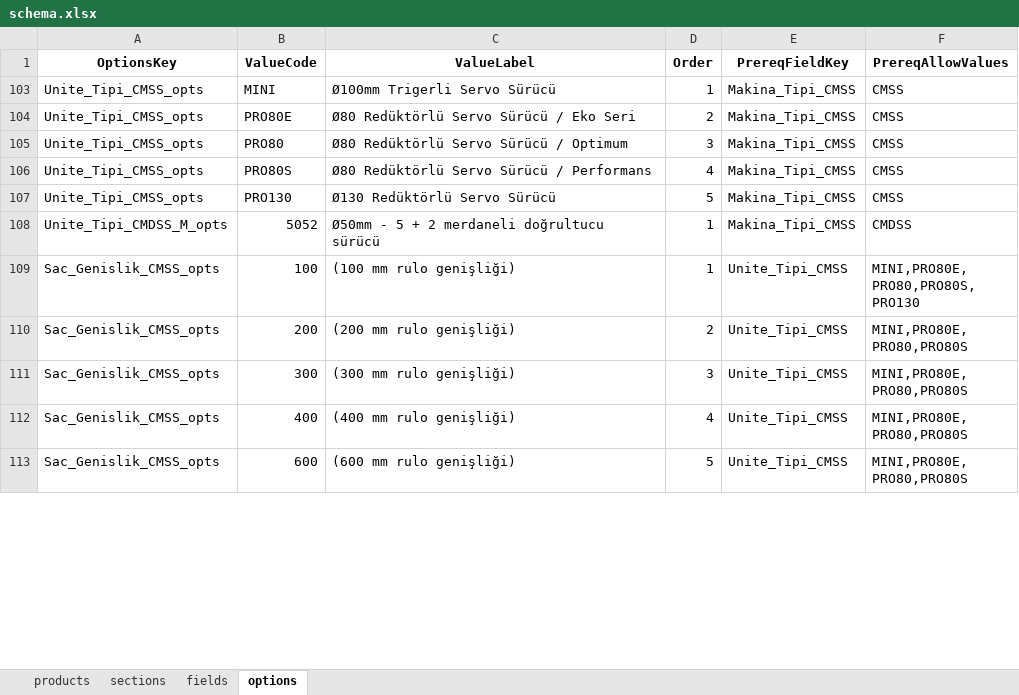
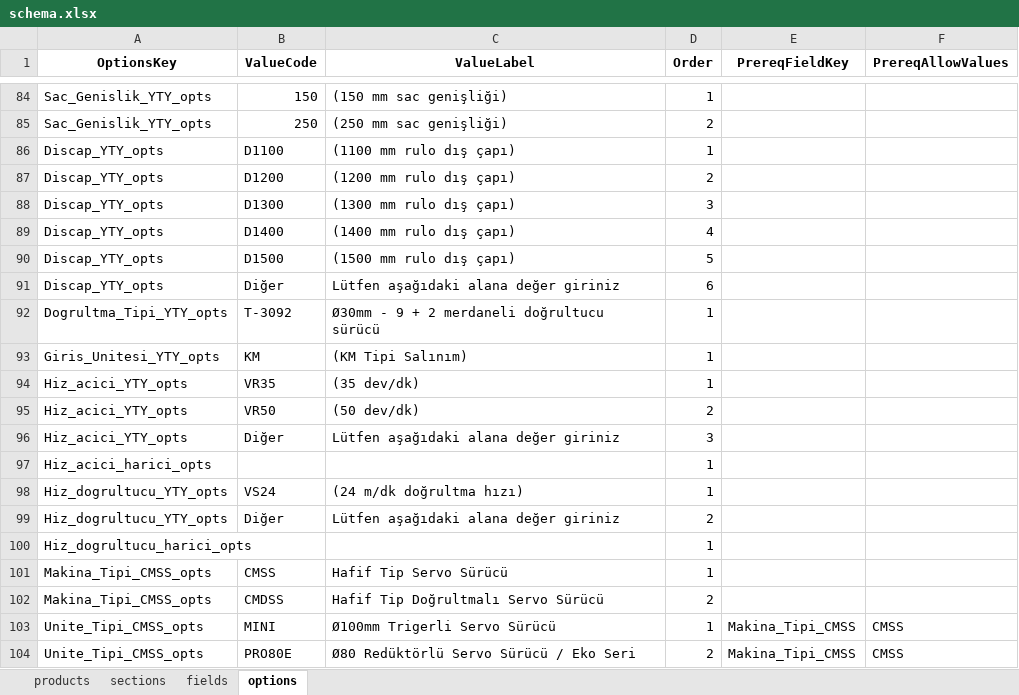
Before and after one commit to hsnylmz1837/uzun_kod_olustur_v17, an Excel workbook: data/schema.xlsx, sheet options, drawn as a sheet; only a part is shown, gaps mark what is left out; the shorter side is filled out with more unchanged rows; values as stored, in another font and other column widths than the file's, no borders; the diff covers the shown part only; the diff names each change by its address in the sheet, - before the commit and + after, or states it on an @@ line.

Commit message:
Add files via upload

```diff
--- a/data/schema.xlsx (sheet options)
+++ b/data/schema.xlsx (sheet options)
@@ row 84 unhidden: Sac_Genislik_YTY_opts | 150 | (150 mm sac genişliği) | 1 @@
@@ row 85 unhidden: Sac_Genislik_YTY_opts | 250 | (250 mm sac genişliği) | 2 @@
@@ row 86 unhidden: Discap_YTY_opts | D1100 | (1100 mm rulo dış çapı) | 1 @@
@@ row 87 unhidden: Discap_YTY_opts | D1200 | (1200 mm rulo dış çapı) | 2 @@
@@ row 88 unhidden: Discap_YTY_opts | D1300 | (1300 mm rulo dış çapı) | 3 @@
@@ row 89 unhidden: Discap_YTY_opts | D1400 | (1400 mm rulo dış çapı) | 4 @@
@@ row 90 unhidden: Discap_YTY_opts | D1500 | (1500 mm rulo dış çapı) | 5 @@
@@ row 91 unhidden: Discap_YTY_opts | Diğer | Lütfen aşağıdaki alana değer giriniz | 6 @@
@@ row 92 unhidden: Dogrultma_Tipi_YTY_opts | T-3092 | Ø30mm - 9 + 2 merdaneli doğrultucu sürücü | 1 @@
@@ row 93 unhidden: Giris_Unitesi_YTY_opts | KM | (KM Tipi Salınım) | 1 @@
@@ row 94 unhidden: Hiz_acici_YTY_opts | VR35 | (35 dev/dk) | 1 @@
@@ row 95 unhidden: Hiz_acici_YTY_opts | VR50 | (50 dev/dk) | 2 @@
@@ row 96 unhidden: Hiz_acici_YTY_opts | Diğer | Lütfen aşağıdaki alana değer giriniz | 3 @@
@@ row 97 unhidden: Hiz_acici_harici_opts |  |  | 1 @@
@@ row 98 unhidden: Hiz_dogrultucu_YTY_opts | VS24 | (24 m/dk doğrultma hızı) | 1 @@
@@ row 99 unhidden: Hiz_dogrultucu_YTY_opts | Diğer | Lütfen aşağıdaki alana değer giriniz | 2 @@
@@ row 100 unhidden: Hiz_dogrultucu_harici_opts |  |  | 1 @@
@@ row 101 unhidden: Makina_Tipi_CMSS_opts | CMSS | Hafif Tip Servo Sürücü | 1 @@
@@ row 102 unhidden: Makina_Tipi_CMSS_opts | CMDSS | Hafif Tip Doğrultmalı Servo Sürücü | 2 @@
```
Also changed, not shown: 82 hidden or unhidden rows and 1 edited cell elsewhere in this sheet, sheet fields.
